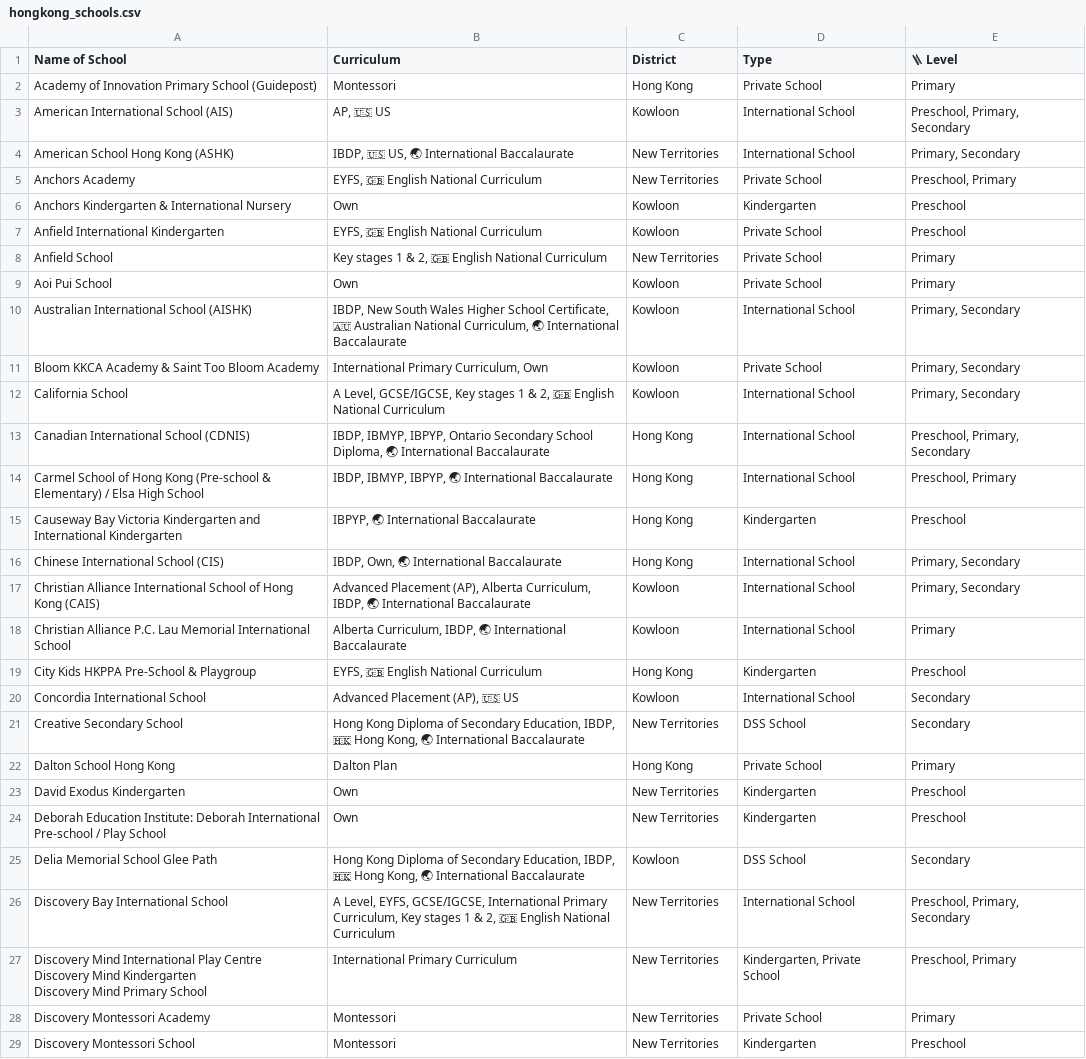
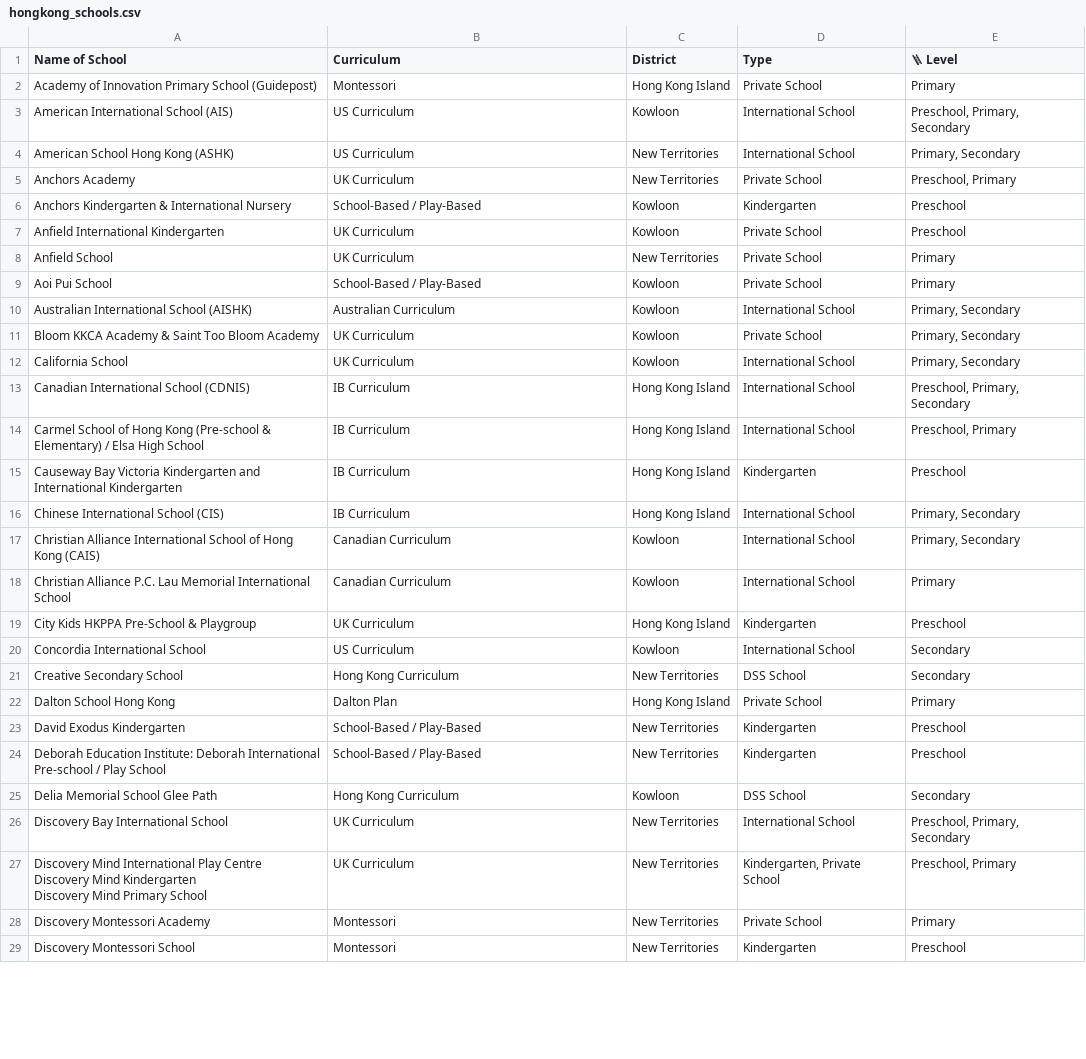
Before and after one commit to ruth852/hk-schools-portal, a CSV file: hongkong_schools.csv, drawn as a sheet; only a part is shown; the diff covers the shown part only; the diff names each change by its address in the sheet, - before the commit and + after, or states it on an @@ line.

Commit message:
Update hongkong_schools.csv

```diff
--- a/hongkong_schools.csv
+++ b/hongkong_schools.csv
-C2 (District): Hong Kong
+C2 (District): Hong Kong Island
-B3 (Curriculum): AP, 🇺🇸 US
+B3 (Curriculum): US Curriculum
-B4 (Curriculum): IBDP, 🇺🇸 US, 🌏 International Baccalaurate
+B4 (Curriculum): US Curriculum
-B5 (Curriculum): EYFS, 🇬🇧 English National Curriculum
+B5 (Curriculum): UK Curriculum
-B6 (Curriculum): Own
+B6 (Curriculum): School-Based / Play-Based
-B7 (Curriculum): EYFS, 🇬🇧 English National Curriculum
+B7 (Curriculum): UK Curriculum
-B8 (Curriculum): Key stages 1 & 2, 🇬🇧 English National Curriculum
+B8 (Curriculum): UK Curriculum
-B9 (Curriculum): Own
+B9 (Curriculum): School-Based / Play-Based
-B10 (Curriculum): IBDP, New South Wales Higher School Certificate, 🇦🇺 Australian National Curriculum, 🌏 International Baccalaurate
+B10 (Curriculum): Australian Curriculum
-B11 (Curriculum): International Primary Curriculum, Own
+B11 (Curriculum): UK Curriculum
-B12 (Curriculum): A Level, GCSE/IGCSE, Key stages 1 & 2, 🇬🇧 English National Curriculum
+B12 (Curriculum): UK Curriculum
-B13 (Curriculum): IBDP, IBMYP, IBPYP, Ontario Secondary School Diploma, 🌏 International Baccalaurate
+B13 (Curriculum): IB Curriculum
-C13:C16 (District): Hong Kong
+C13:C16 (District): Hong Kong Island
-B14 (Curriculum): IBDP, IBMYP, IBPYP, 🌏 International Baccalaurate
+B14 (Curriculum): IB Curriculum
-B15 (Curriculum): IBPYP, 🌏 International Baccalaurate
+B15 (Curriculum): IB Curriculum
-B16 (Curriculum): IBDP, Own, 🌏 International Baccalaurate
+B16 (Curriculum): IB Curriculum
-B17 (Curriculum): Advanced Placement (AP), Alberta Curriculum, IBDP, 🌏 International Baccalaurate
+B17 (Curriculum): Canadian Curriculum
-B18 (Curriculum): Alberta Curriculum, IBDP, 🌏 International Baccalaurate
+B18 (Curriculum): Canadian Curriculum
-B19 (Curriculum): EYFS, 🇬🇧 English National Curriculum
+B19 (Curriculum): UK Curriculum
-C19 (District): Hong Kong
+C19 (District): Hong Kong Island
-B20 (Curriculum): Advanced Placement (AP), 🇺🇸 US
+B20 (Curriculum): US Curriculum
-B21 (Curriculum): Hong Kong Diploma of Secondary Education, IBDP, 🇭🇰 Hong Kong, 🌏 International Baccalaurate
+B21 (Curriculum): Hong Kong Curriculum
-C22 (District): Hong Kong
+C22 (District): Hong Kong Island
-B23:B24 (Curriculum): Own
+B23:B24 (Curriculum): School-Based / Play-Based
-B25 (Curriculum): Hong Kong Diploma of Secondary Education, IBDP, 🇭🇰 Hong Kong, 🌏 International Baccalaurate
+B25 (Curriculum): Hong Kong Curriculum
-B26 (Curriculum): A Level, EYFS, GCSE/IGCSE, International Primary Curriculum, Key stages 1 & 2, 🇬🇧 English National Curriculum
+B26 (Curriculum): UK Curriculum
-B27 (Curriculum): International Primary Curriculum
+B27 (Curriculum): UK Curriculum
```
Also changed, not shown: 145 edited cells elsewhere in this file.
